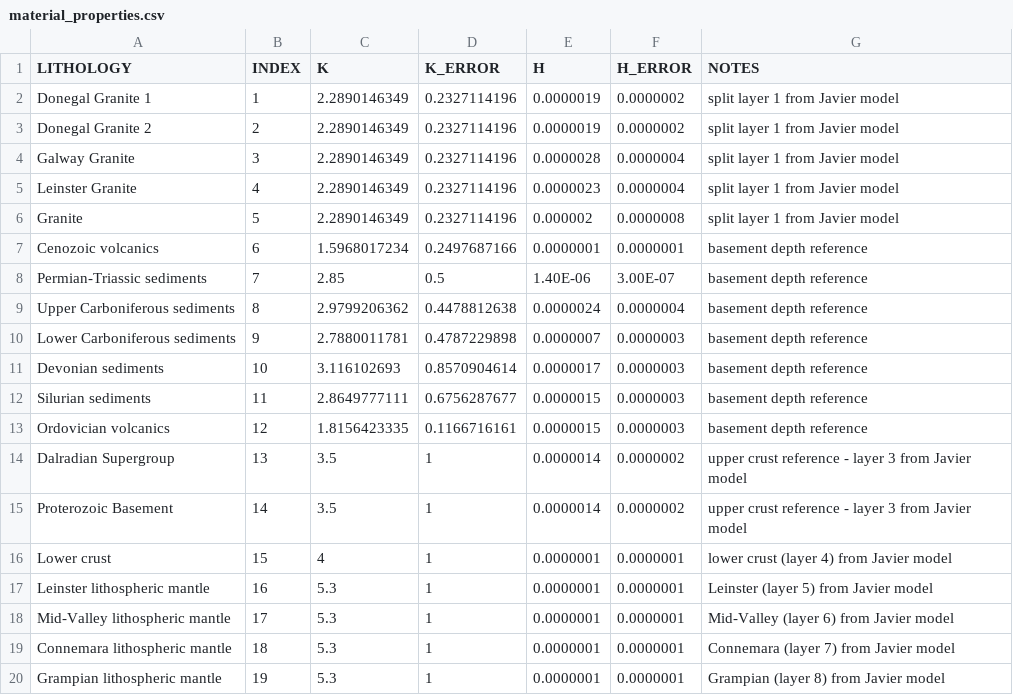
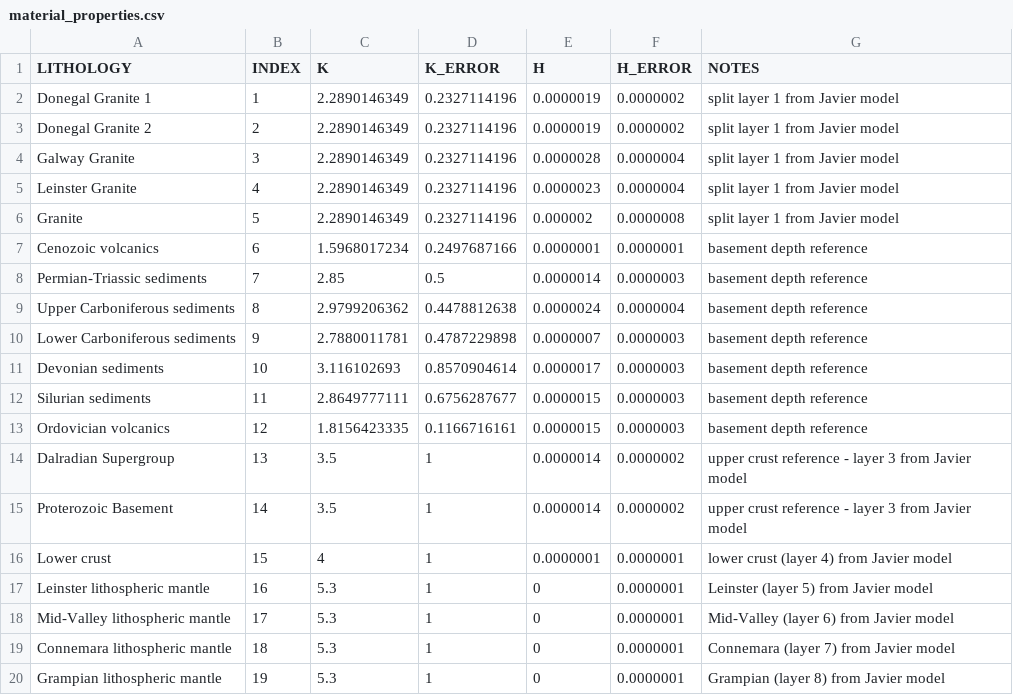
Before and after one commit to brmather/conduction, a CSV file: Examples/data/Ireland_model/material_properties.csv, drawn as a sheet.

```diff
--- a/Examples/data/Ireland_model/material_properties.csv
+++ b/Examples/data/Ireland_model/material_properties.csv
@@ -7,3 +7,3 @@ Granite,5,2.2890146349,0.2327114196,0.000002,0.0000008,split layer 1 from Javier
 Cenozoic volcanics,6,1.5968017234,0.2497687166,0.0000001,0.0000001,basement depth reference
-Permian-Triassic sediments,7,2.85,0.5,1.40E-06,3.00E-07,basement depth reference
+Permian-Triassic sediments,7,2.85,0.5,0.0000014,0.0000003,basement depth reference
 Upper Carboniferous sediments,8,2.9799206362,0.4478812638,0.0000024,0.0000004,basement depth reference
@@ -16,5 +16,5 @@ Proterozoic Basement,14,3.5,1,0.0000014,0.0000002,upper crust reference - layer
 Lower crust,15,4,1,0.0000001,0.0000001,lower crust (layer 4) from Javier model
-Leinster lithospheric mantle,16,5.3,1,0.0000001,0.0000001,Leinster (layer 5) from Javier model
-Mid-Valley lithospheric mantle,17,5.3,1,0.0000001,0.0000001,Mid-Valley (layer 6) from Javier model
-Connemara lithospheric mantle,18,5.3,1,0.0000001,0.0000001,Connemara (layer 7) from Javier model
-Grampian lithospheric mantle,19,5.3,1,0.0000001,0.0000001,Grampian (layer 8) from Javier model
+Leinster lithospheric mantle,16,5.3,1,0,0.0000001,Leinster (layer 5) from Javier model
+Mid-Valley lithospheric mantle,17,5.3,1,0,0.0000001,Mid-Valley (layer 6) from Javier model
+Connemara lithospheric mantle,18,5.3,1,0,0.0000001,Connemara (layer 7) from Javier model
+Grampian lithospheric mantle,19,5.3,1,0,0.0000001,Grampian (layer 8) from Javier model
```
Also changed, not shown: 1 other file.
